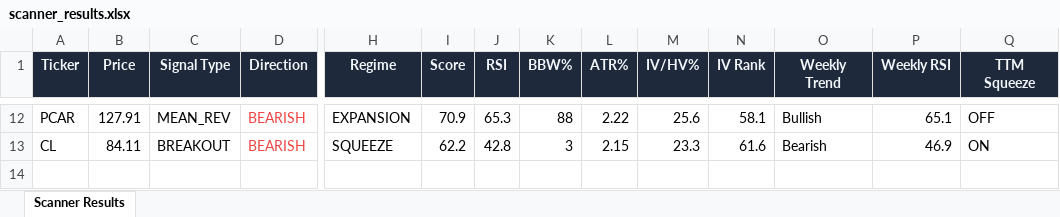
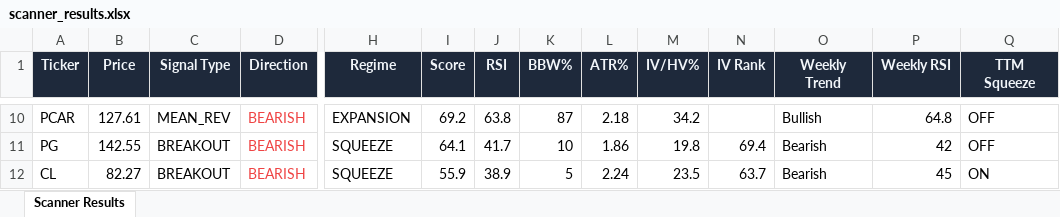
Before and after one commit to 6000rr4n/BM-screener, an Excel workbook: output/scanner_results.xlsx, sheet Scanner Results, drawn as a sheet; only a part is shown, gaps mark what is left out; values as stored, in another font and other column widths than the file's, no borders; addresses are those after the commit; rows hold the shown columns only; the diff covers the shown part only; the diff names each change by its address in the sheet, - before the commit and + after, or states it on an @@ line.

```diff
--- a/output/scanner_results.xlsx (sheet Scanner Results)
+++ b/output/scanner_results.xlsx (sheet Scanner Results)
-B10 (Price): 127.91
+B10 (Price): 127.61
-I10 (Score): 70.9
+I10 (Score): 69.2
-J10 (RSI): 65.3
+J10 (RSI): 63.8
-K10 (BBW%): 88
+K10 (BBW%): 87
-L10 (ATR%): 2.22
+L10 (ATR%): 2.18
-M10 (IV/HV%): 25.6
+M10 (IV/HV%): 34.2
-N10 (IV Rank): 58.1
+N10 (IV Rank): (empty)
-P10 (Weekly RSI): 65.1
+P10 (Weekly RSI): 64.8
+row 11: PG | 142.55 | BREAKOUT | BEARISH | SQUEEZE | 64.1 | 41.7 | 10 | 1.86 | 19.8 | 69.4 | Bearish | 42 | OFF
-B12 (Price): 84.11
+B12 (Price): 82.27
-I12 (Score): 62.2
+I12 (Score): 55.9
-J12 (RSI): 42.8
+J12 (RSI): 38.9
-K12 (BBW%): 3
+K12 (BBW%): 5
-L12 (ATR%): 2.15
+L12 (ATR%): 2.24
-M12 (IV/HV%): 23.3
+M12 (IV/HV%): 23.5
-N12 (IV Rank): 61.6
+N12 (IV Rank): 63.7
-P12 (Weekly RSI): 46.9
+P12 (Weekly RSI): 45
```
Also changed, not shown: 5 added rows, 7 removed rows and 23 edited cells elsewhere in this sheet, 1 other file.
